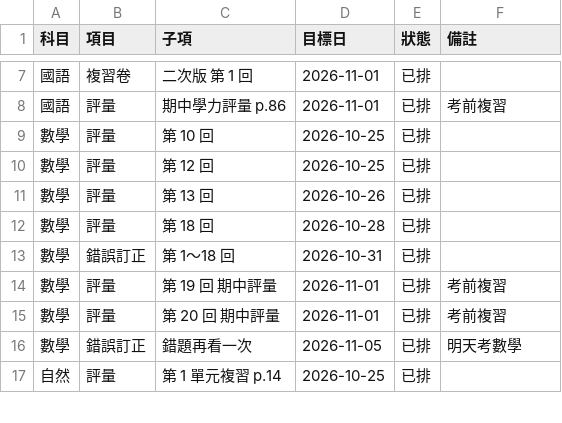
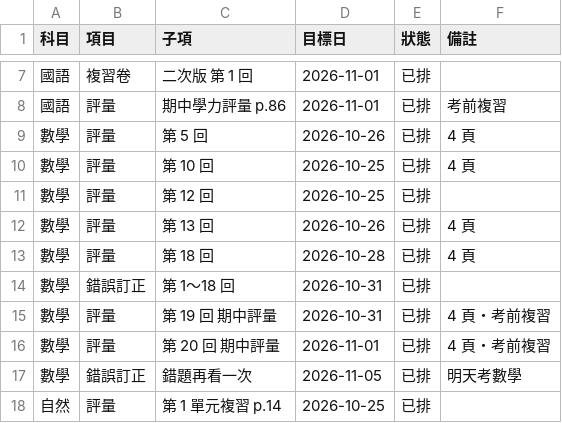
Before and after one commit to ianyclin/chanliang, a CSV file: data/進度母表.csv (was sheet-template/進度母表.csv), drawn as a sheet; only a part is shown, gaps mark what is left out.

```diff
--- a/sheet-template/進度母表.csv
+++ b/data/進度母表.csv
@@ -8,9 +8,10 @@
 國語,評量,期中學力評量 p.86,2026-11-01,已排,考前複習
-數學,評量,第 10 回,2026-10-25,已排,
+數學,評量,第 5 回,2026-10-26,已排,4 頁
+數學,評量,第 10 回,2026-10-25,已排,4 頁
 數學,評量,第 12 回,2026-10-25,已排,
-數學,評量,第 13 回,2026-10-26,已排,
-數學,評量,第 18 回,2026-10-28,已排,
+數學,評量,第 13 回,2026-10-26,已排,4 頁
+數學,評量,第 18 回,2026-10-28,已排,4 頁
 數學,錯誤訂正,第 1～18 回,2026-10-31,已排,
-數學,評量,第 19 回 期中評量,2026-11-01,已排,考前複習
-數學,評量,第 20 回 期中評量,2026-11-01,已排,考前複習
+數學,評量,第 19 回 期中評量,2026-10-31,已排,4 頁・考前複習
+數學,評量,第 20 回 期中評量,2026-11-01,已排,4 頁・考前複習
 數學,錯誤訂正,錯題再看一次,2026-11-05,已排,明天考數學
```
Also changed, not shown: 10 other files.
